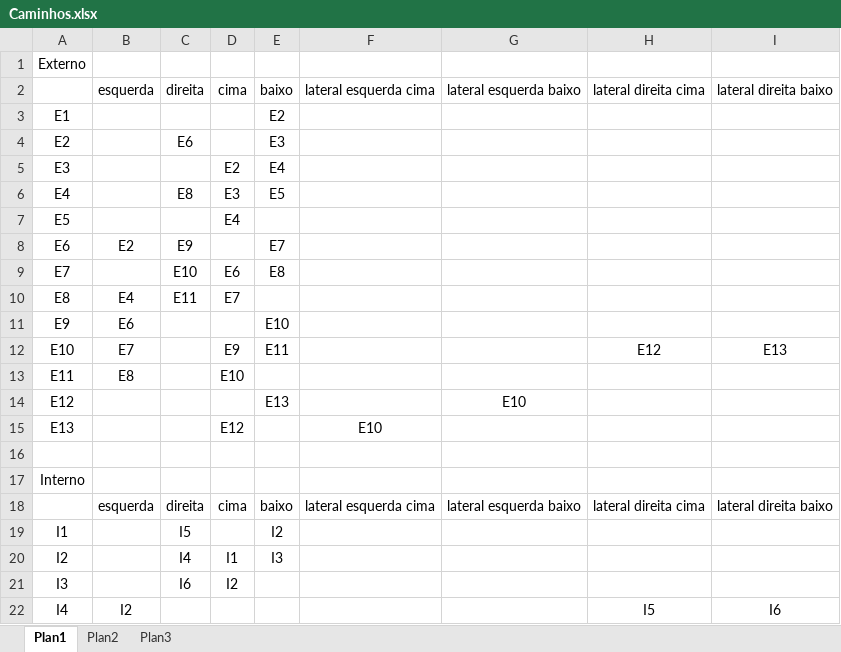
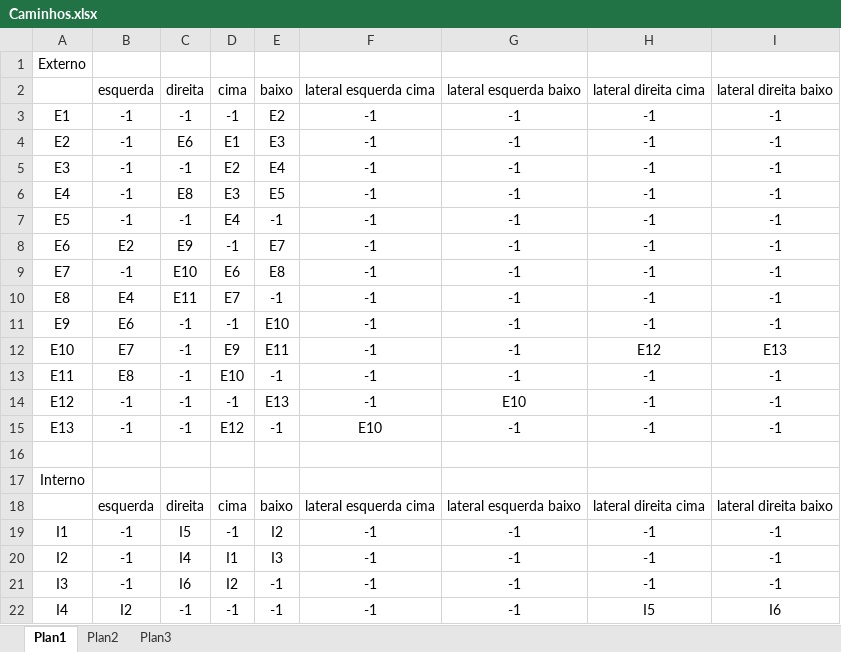
Before and after one commit to Marcosnto/ia-shopping-peixoto-robot, an Excel workbook: Material de Apoio/Caminhos.xlsx, sheet Plan1, drawn as a sheet; only a part is shown; values as stored, in another font and other column widths than the file's, no borders; the diff covers the shown part only; the diff names each change by its address in the sheet, - before the commit and + after, or states it on an @@ line.

```diff
--- a/Material de Apoio/Caminhos.xlsx (sheet Plan1)
+++ b/Material de Apoio/Caminhos.xlsx (sheet Plan1)
-B3:B7: (empty)
+B3:B7: -1
-C3: (empty)
+C3: -1
-D3: (empty)
+D3: -1
-F3:F14: (empty)
+F3:F14: -1
-G3:G13: (empty)
+G3:G13: -1
-H3:H11: (empty)
+H3:H11: -1
-I3:I11: (empty)
+I3:I11: -1
-D4: (empty)
+D4: E1
-C5: (empty)
+C5: -1
-C7: (empty)
+C7: -1
-E7: (empty)
+E7: -1
-D8: (empty)
+D8: -1
-B9: (empty)
+B9: -1
-E10: (empty)
+E10: -1
-C11:C15: (empty)
+C11:C15: -1
-D11: (empty)
+D11: -1
-E13: (empty)
+E13: -1
-H13:H15: (empty)
+H13:H15: -1
-I13:I15: (empty)
+I13:I15: -1
-B14:B15: (empty)
+B14:B15: -1
-D14: (empty)
+D14: -1
-E15: (empty)
+E15: -1
-G15: (empty)
+G15: -1
-B19:B21: (empty)
+B19:B21: -1
-D19: (empty)
+D19: -1
-F19:F22: (empty)
+F19:F22: -1
-G19:G22: (empty)
+G19:G22: -1
-H19:H21: (empty)
+H19:H21: -1
-I19:I21: (empty)
+I19:I21: -1
-E21:E22: (empty)
+E21:E22: -1
-C22: (empty)
+C22: -1
-D22: (empty)
+D22: -1
```
Also changed, not shown: 82 edited cells elsewhere in this sheet, 23 other files.
